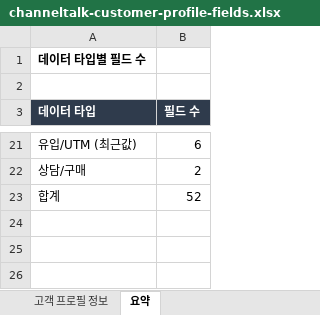
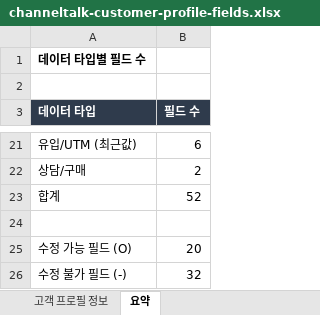
Before and after one commit to junhocpa/my-blog, an Excel workbook: channeltalk-customer-profile-fields.xlsx, sheet 요약, drawn as a sheet; only a part is shown, gaps mark what is left out; values as stored, in another font and other column widths than the file's, no borders; the diff names each change by its address in the sheet, - before the commit and + after, or states it on an @@ line.

```diff
--- a/channeltalk-customer-profile-fields.xlsx (sheet 요약)
+++ b/channeltalk-customer-profile-fields.xlsx (sheet 요약)
+row 24: (empty)
+row 25: 수정 가능 필드 (O) | 20
+row 26: 수정 불가 필드 (-) | 32
```
Also changed, not shown: sheet 고객 프로필 정보.
